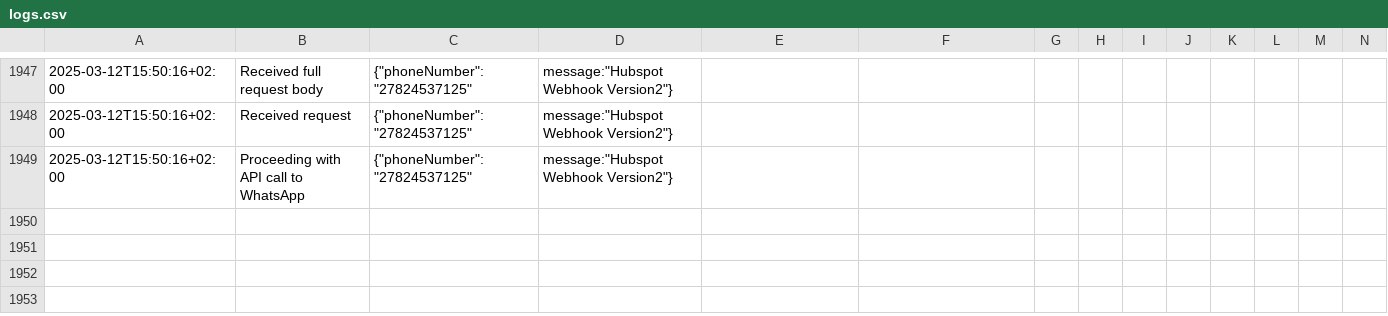
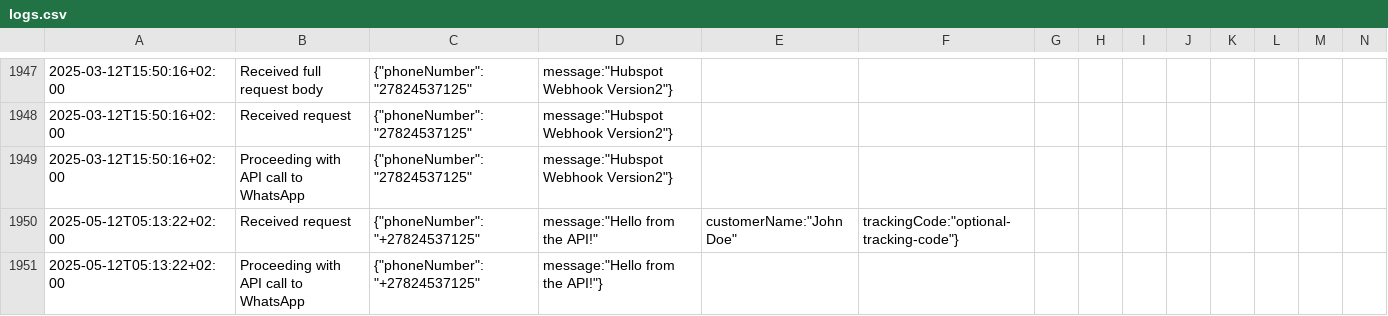
Before and after one commit to BottyCoder/ucanstore, a CSV file: logs.csv, drawn as a sheet; only a part is shown, gaps mark what is left out; rows hold the shown columns only; the diff names each change by its address in the sheet, - before the commit and + after, or states it on an @@ line.

```diff
--- a/logs.csv
+++ b/logs.csv
+row 1950: 2025-05-12T05:13:22+02:00 | Received request | {"phoneNumber":"+27824537125" | message:"Hello from the API!" | customerName:"John Doe" | trackingCode:"optional-tracking-code"}
+row 1951: 2025-05-12T05:13:22+02:00 | Proceeding with API call to WhatsApp | {"phoneNumber":"+27824537125" | message:"Hello from the API!"}
```
